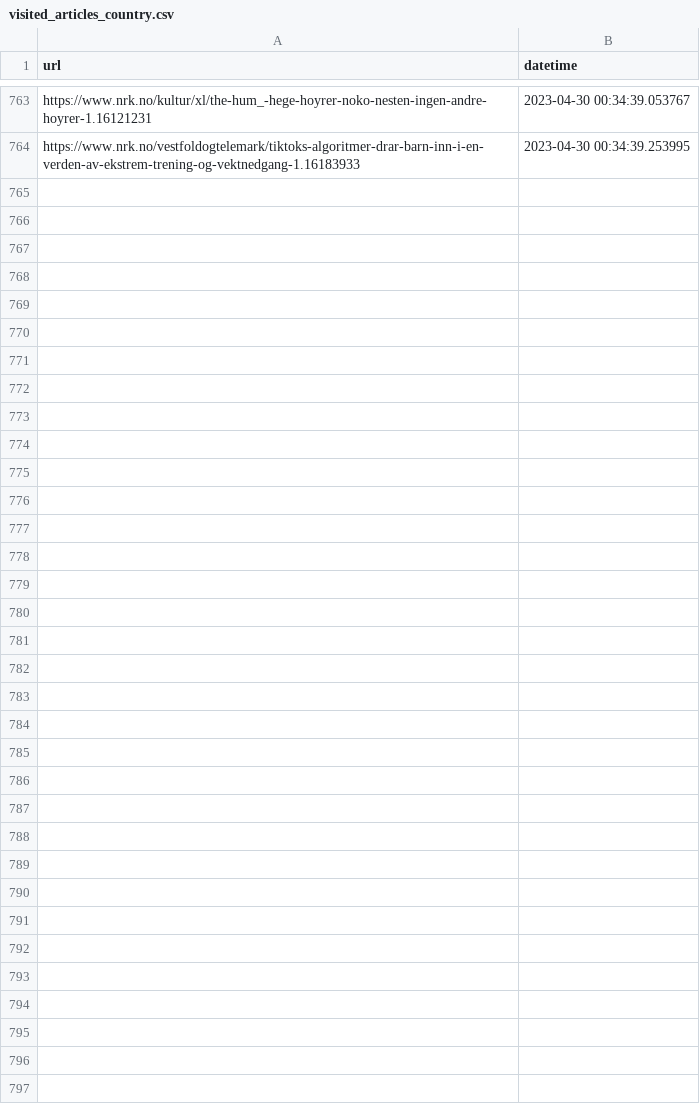
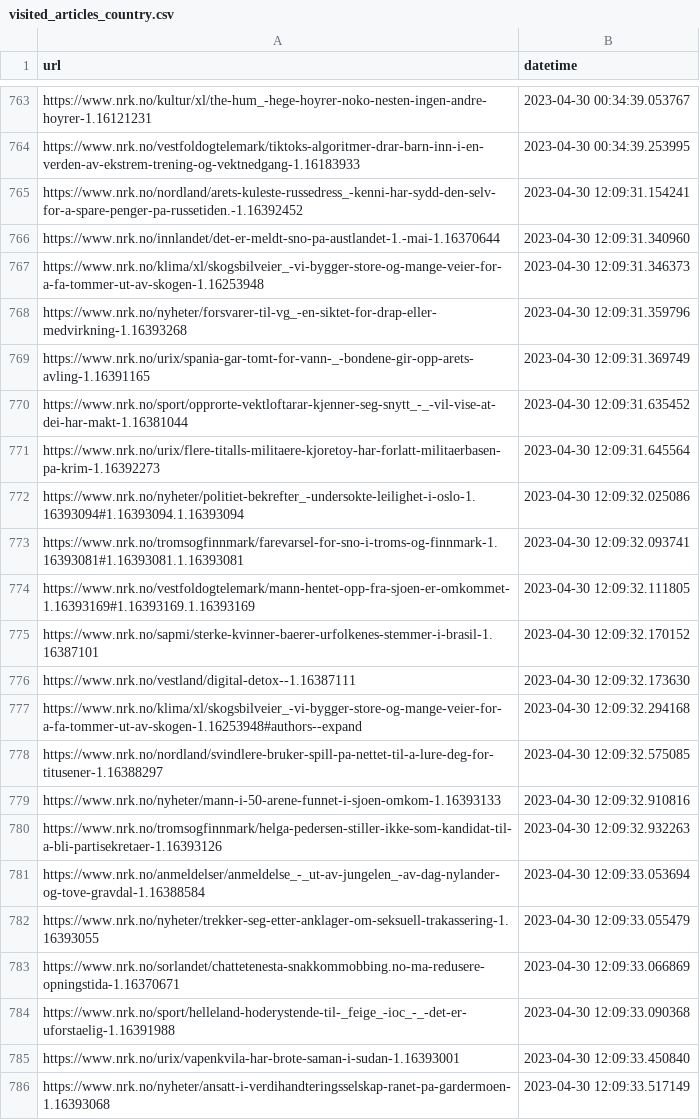
Before and after one commit to EllingOftedal/GIS-Blog, a CSV file: scripts/nrk/global/results/visited_articles_country.csv, drawn as a sheet; only a part is shown, gaps mark what is left out; the diff names each change by its address in the sheet, - before the commit and + after, or states it on an @@ line.

```diff
--- a/scripts/nrk/global/results/visited_articles_country.csv
+++ b/scripts/nrk/global/results/visited_articles_country.csv
+row 765: https://www.nrk.no/nordland/arets-kuleste-russedress_-kenni-har-sydd-den-selv-for-a-spare-penger-pa-russetiden.-1.16392452 | 2023-04-30 12:09:31.154241
+row 766: https://www.nrk.no/innlandet/det-er-meldt-sno-pa-austlandet-1.-mai-1.16370644 | 2023-04-30 12:09:31.340960
+row 767: https://www.nrk.no/klima/xl/skogsbilveier_-vi-bygger-store-og-mange-veier-for-a-fa-tommer-ut-av-skogen-1.16253948 | 2023-04-30 12:09:31.346373
+row 768: https://www.nrk.no/nyheter/forsvarer-til-vg_-en-siktet-for-drap-eller-medvirkning-1.16393268 | 2023-04-30 12:09:31.359796
+row 769: https://www.nrk.no/urix/spania-gar-tomt-for-vann-_-bondene-gir-opp-arets-avling-1.16391165 | 2023-04-30 12:09:31.369749
+row 770: https://www.nrk.no/sport/opprorte-vektloftarar-kjenner-seg-snytt_-_-vil-vise-at-dei-har-makt-1.16381044 | 2023-04-30 12:09:31.635452
+row 771: https://www.nrk.no/urix/flere-titalls-militaere-kjoretoy-har-forlatt-militaerbasen-pa-krim-1.16392273 | 2023-04-30 12:09:31.645564
+row 772: https://www.nrk.no/nyheter/politiet-bekrefter_-undersokte-leilighet-i-oslo-1.16393094#1.16393094.1.16393094 | 2023-04-30 12:09:32.025086
+row 773: https://www.nrk.no/tromsogfinnmark/farevarsel-for-sno-i-troms-og-finnmark-1.16393081#1.16393081.1.16393081 | 2023-04-30 12:09:32.093741
+row 774: https://www.nrk.no/vestfoldogtelemark/mann-hentet-opp-fra-sjoen-er-omkommet-1.16393169#1.16393169.1.16393169 | 2023-04-30 12:09:32.111805
+row 775: https://www.nrk.no/sapmi/sterke-kvinner-baerer-urfolkenes-stemmer-i-brasil-1.16387101 | 2023-04-30 12:09:32.170152
+row 776: https://www.nrk.no/vestland/digital-detox--1.16387111 | 2023-04-30 12:09:32.173630
+row 777: https://www.nrk.no/klima/xl/skogsbilveier_-vi-bygger-store-og-mange-veier-for-a-fa-tommer-ut-av-skogen-1.16253948#authors--expand | 2023-04-30 12:09:32.294168
+row 778: https://www.nrk.no/nordland/svindlere-bruker-spill-pa-nettet-til-a-lure-deg-for-titusener-1.16388297 | 2023-04-30 12:09:32.575085
+row 779: https://www.nrk.no/nyheter/mann-i-50-arene-funnet-i-sjoen-omkom-1.16393133 | 2023-04-30 12:09:32.910816
+row 780: https://www.nrk.no/tromsogfinnmark/helga-pedersen-stiller-ikke-som-kandidat-til-a-bli-partisekretaer-1.16393126 | 2023-04-30 12:09:32.932263
+row 781: https://www.nrk.no/anmeldelser/anmeldelse_-_ut-av-jungelen_-av-dag-nylander-og-tove-gravdal-1.16388584 | 2023-04-30 12:09:33.053694
+row 782: https://www.nrk.no/nyheter/trekker-seg-etter-anklager-om-seksuell-trakassering-1.16393055 | 2023-04-30 12:09:33.055479
+row 783: https://www.nrk.no/sorlandet/chattetenesta-snakkommobbing.no-ma-redusere-opningstida-1.16370671 | 2023-04-30 12:09:33.066869
+row 784: https://www.nrk.no/sport/helleland-hoderystende-til-_feige_-ioc_-_-det-er-uforstaelig-1.16391988 | 2023-04-30 12:09:33.090368
+row 785: https://www.nrk.no/urix/vapenkvila-har-brote-saman-i-sudan-1.16393001 | 2023-04-30 12:09:33.450840
+row 786: https://www.nrk.no/nyheter/ansatt-i-verdihandteringsselskap-ranet-pa-gardermoen-1.16393068 | 2023-04-30 12:09:33.517149
```
Also changed, not shown: scripts/nrk/inland/results/visited_articles_innland.csv, 2 other files.
